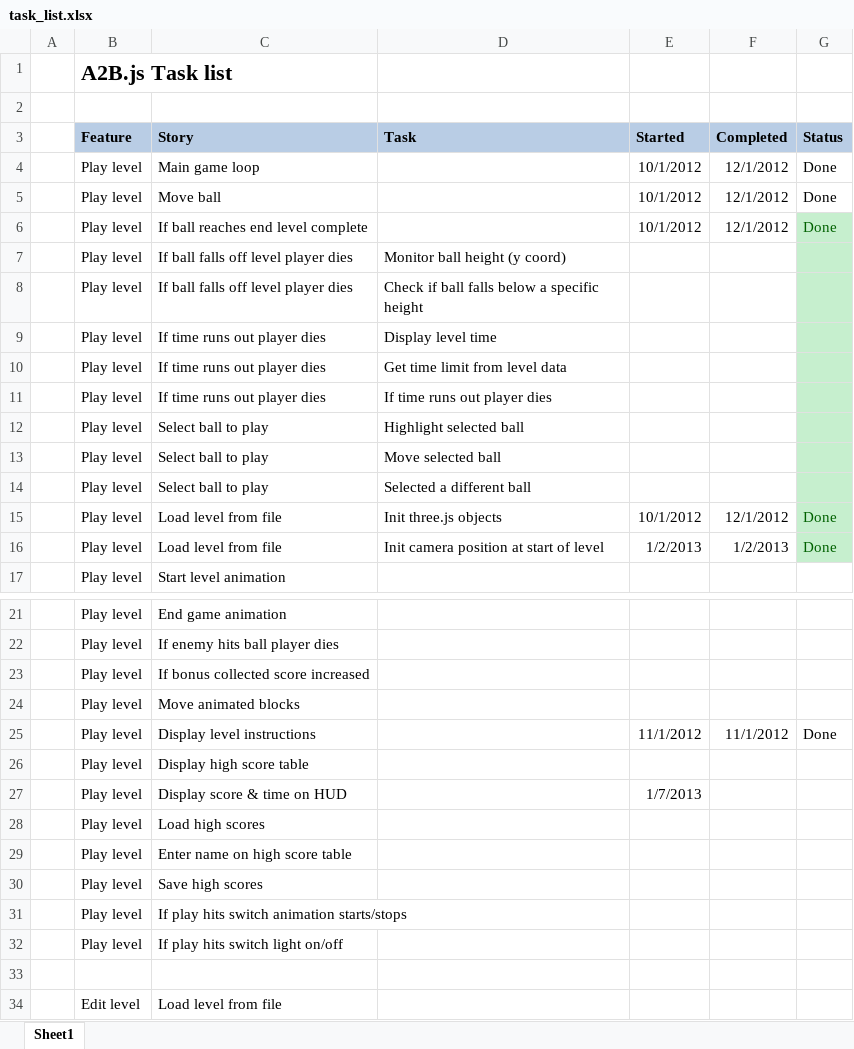
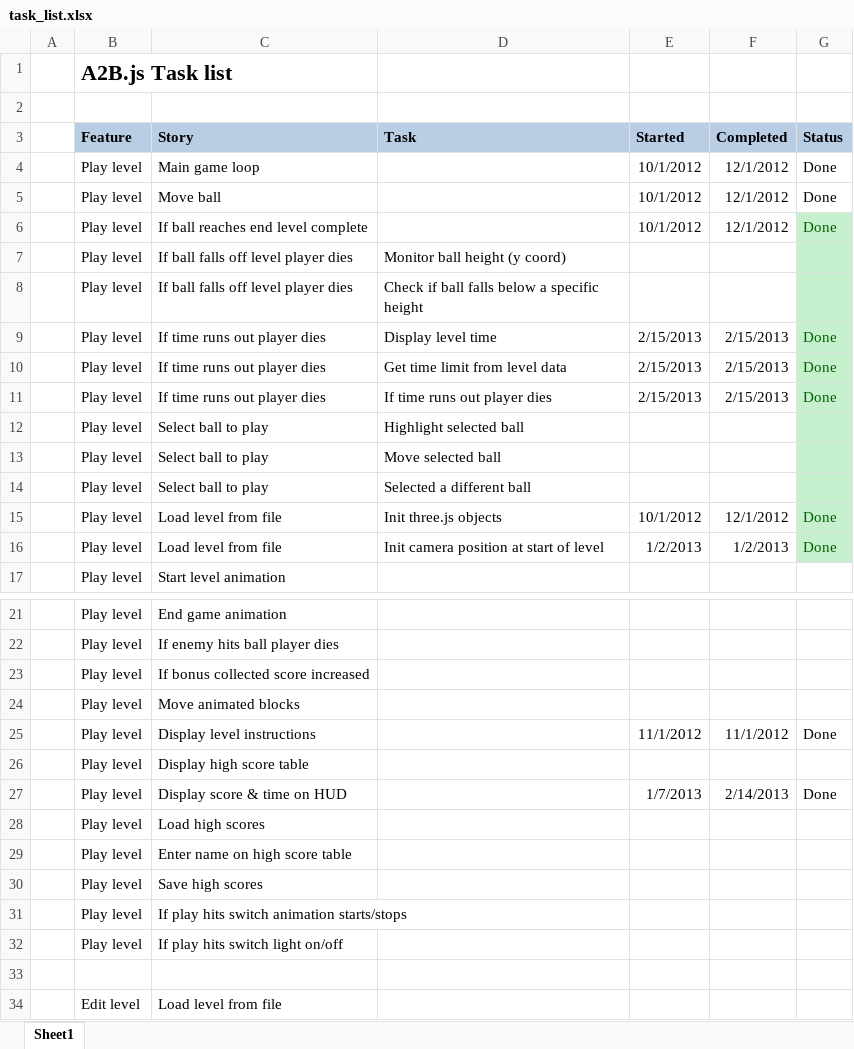
Before and after one commit to telecoda/a2b.js, an Excel workbook: docs/tasks/task_list.xlsx, sheet Sheet1, drawn as a sheet; only a part is shown, gaps mark what is left out; values as stored, in another font and other column widths than the file's, no borders; conditional formats not drawn; the diff names each change by its address in the sheet, - before the commit and + after, or states it on an @@ line.

```diff
--- a/docs/tasks/task_list.xlsx (sheet Sheet1)
+++ b/docs/tasks/task_list.xlsx (sheet Sheet1)
-E9:E11 (Started): (empty)
+E9:E11 (Started): 2/15/2013
-F9:F11 (Completed): (empty)
+F9:F11 (Completed): 2/15/2013
-G9:G11 (Status): (empty)
+G9:G11 (Status): Done
-F27 (Completed): (empty)
+F27 (Completed): 2/14/2013
-G27 (Status): (empty)
+G27 (Status): Done
```
Also changed, not shown: 3 other files.
